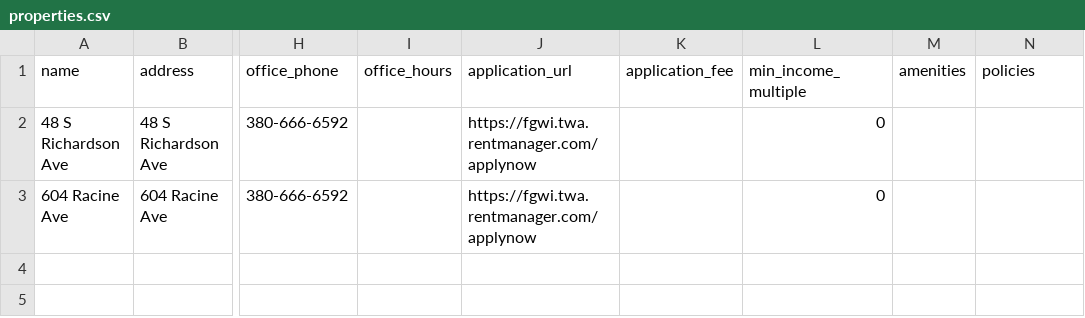
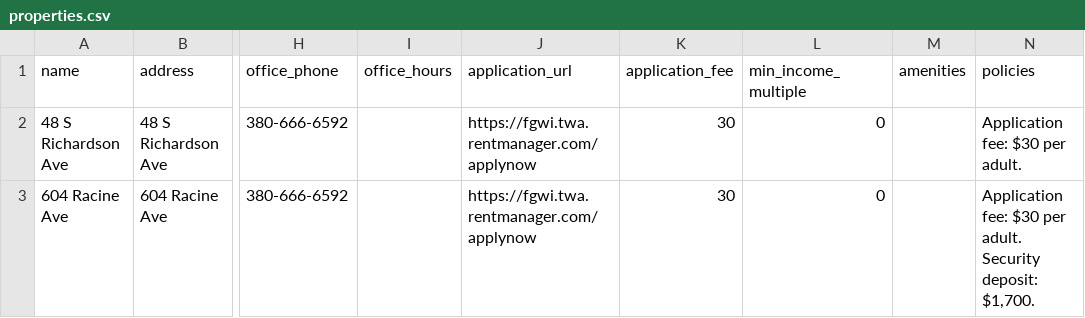
Before and after one commit to stephen861/The-Owner-wealth-Grower, a CSV file: data/leasing/properties.csv, drawn as a sheet; only a part is shown, gaps mark what is left out; the diff names each change by its address in the sheet, - before the commit and + after, or states it on an @@ line.

```diff
--- a/data/leasing/properties.csv
+++ b/data/leasing/properties.csv
-K2:K3 (application_fee): (empty)
+K2:K3 (application_fee): 30
-N2 (policies): (empty)
+N2 (policies): Application fee: $30 per adult.
-N3 (policies): (empty)
+N3 (policies): Application fee: $30 per adult. Security deposit: $1,700.
```
Also changed, not shown: data/leasing/units.csv.
